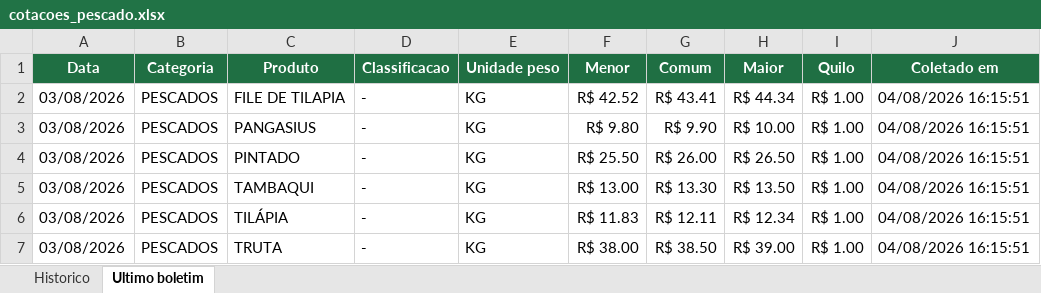
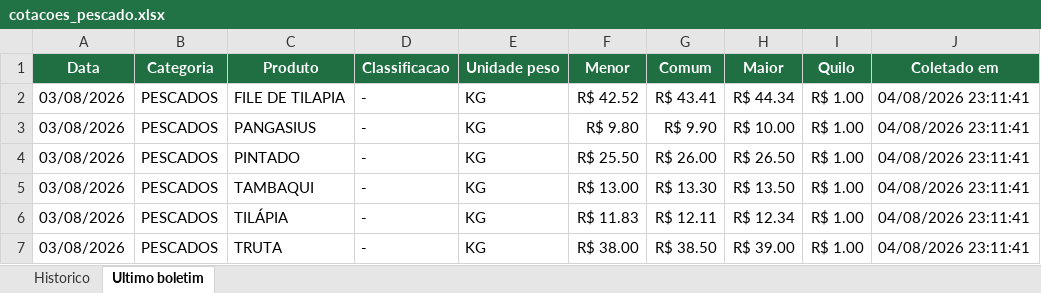
Before and after one commit to tbrena/robo-ceagesp, an Excel workbook: dados/cotacoes_pescado.xlsx, sheet Ultimo boletim, drawn as a sheet; values as stored, in another font and other column widths than the file's, no borders; the diff names each change by its address in the sheet, - before the commit and + after, or states it on an @@ line.

```diff
--- a/dados/cotacoes_pescado.xlsx (sheet Ultimo boletim)
+++ b/dados/cotacoes_pescado.xlsx (sheet Ultimo boletim)
-J2:J7 (Coletado em): 04/08/2026 16:15:51
+J2:J7 (Coletado em): 04/08/2026 23:11:41
```
Also changed, not shown: sheet Historico, 8 other files.
